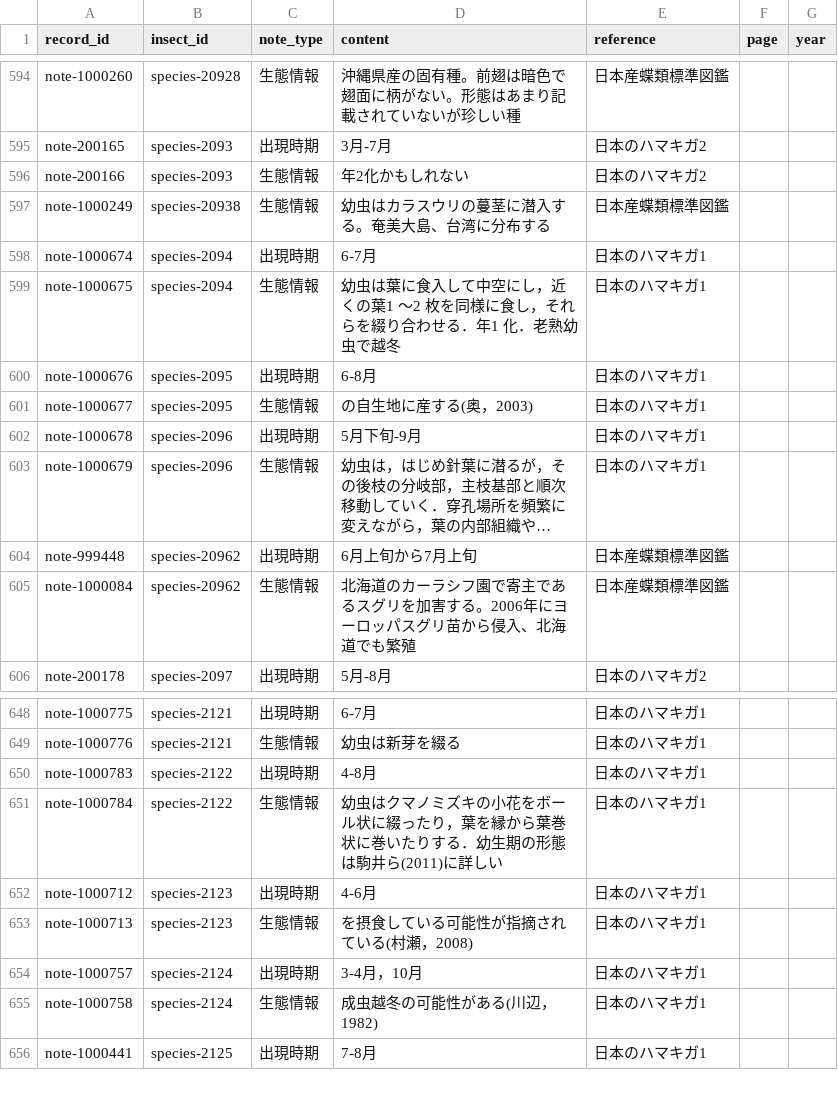
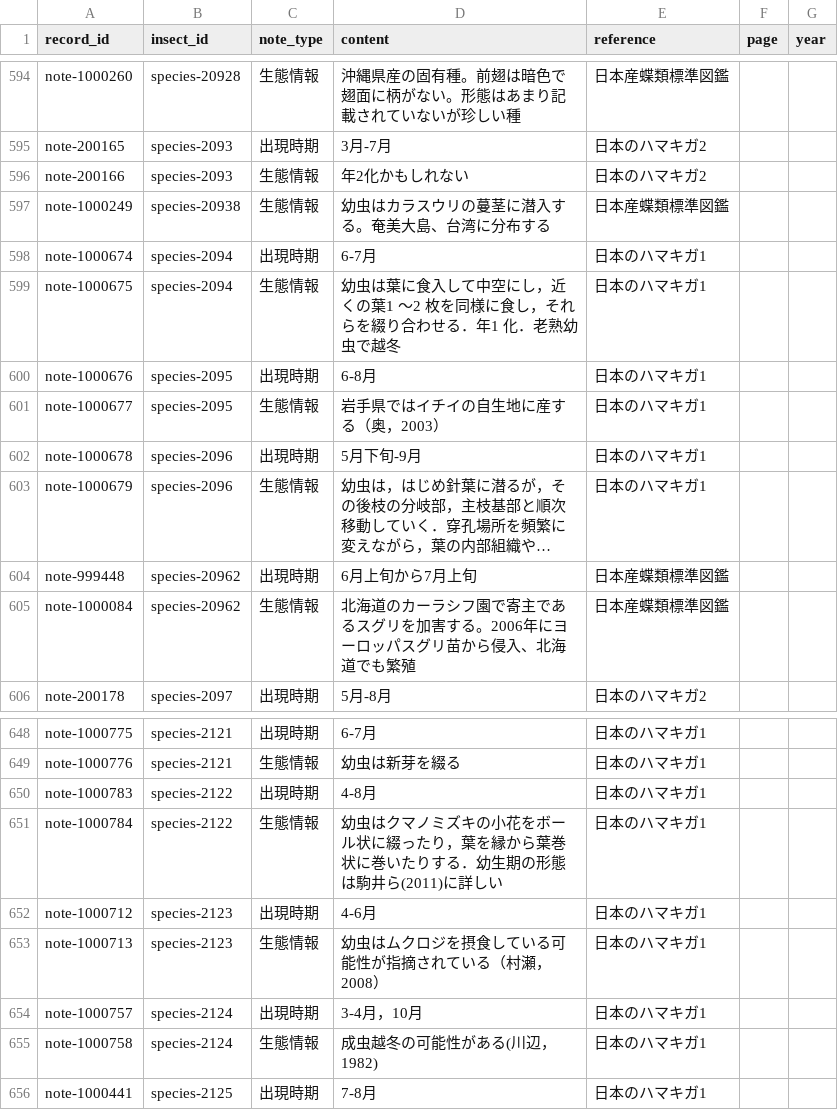
Before and after one commit to orau98/orau98.github.io, a CSV file: normalized_data/general_notes.csv, drawn as a sheet; only a part is shown, gaps mark what is left out; long unchanged cells end in ….

Commit message:
Audit Hamakiga 1 and 2 host data

```diff
--- a/normalized_data/general_notes.csv
+++ b/normalized_data/general_notes.csv
@@ -600,3 +600,3 @@ note-1000675,species-2094,生態情報,幼虫は葉に食入して中空にし
 note-1000676,species-2095,出現時期,6-8月,日本のハマキガ1,,
-note-1000677,species-2095,生態情報,の自生地に産する(奥，2003),日本のハマキガ1,,
+note-1000677,species-2095,生態情報,岩手県ではイチイの自生地に産する（奥，2003）,日本のハマキガ1,,
 note-1000678,species-2096,出現時期,5月下旬-9月,日本のハマキガ1,,
@@ -652,3 +652,3 @@ note-1000784,species-2122,生態情報,幼虫はクマノミズキの小花を
 note-1000712,species-2123,出現時期,4-6月,日本のハマキガ1,,
-note-1000713,species-2123,生態情報,を摂食している可能性が指摘されている(村瀬，2008),日本のハマキガ1,,
+note-1000713,species-2123,生態情報,幼虫はムクロジを摂食している可能性が指摘されている（村瀬，2008）,日本のハマキガ1,,
 note-1000757,species-2124,出現時期,3-4月，10月,日本のハマキガ1,,
```
Also changed, not shown: 10 other files.
